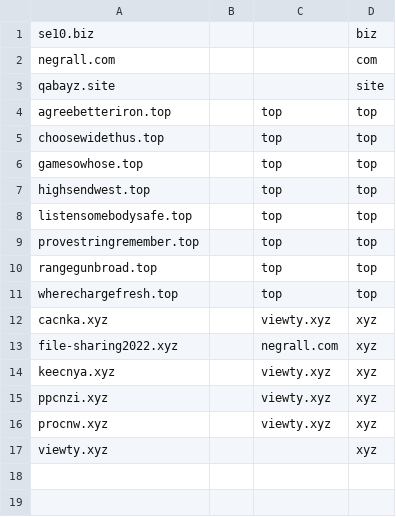
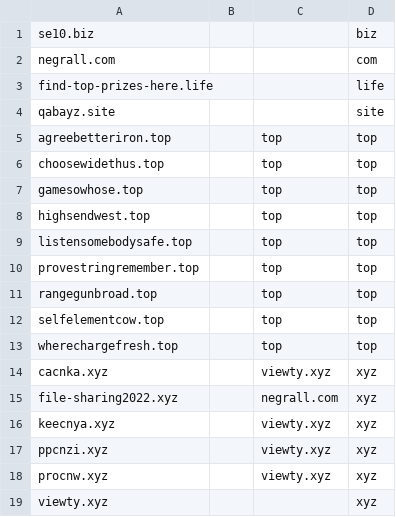
Before and after one commit to mxt305/smashXxcnxx, a CSV file: source/xyzList.csv, drawn as a sheet.

```diff
--- a/source/xyzList.csv
+++ b/source/xyzList.csv
@@ -2,2 +2,3 @@ se10.biz,,,biz
 negrall.com,,,com
+find-top-prizes-here.life,,,life
 qabayz.site,,,site
@@ -10,2 +11,3 @@ provestringremember.top,,top,top
 rangegunbroad.top,,top,top
+selfelementcow.top,,top,top
 wherechargefresh.top,,top,top
```
Also changed, not shown: source/mirrorList.csv, 2 other files.
